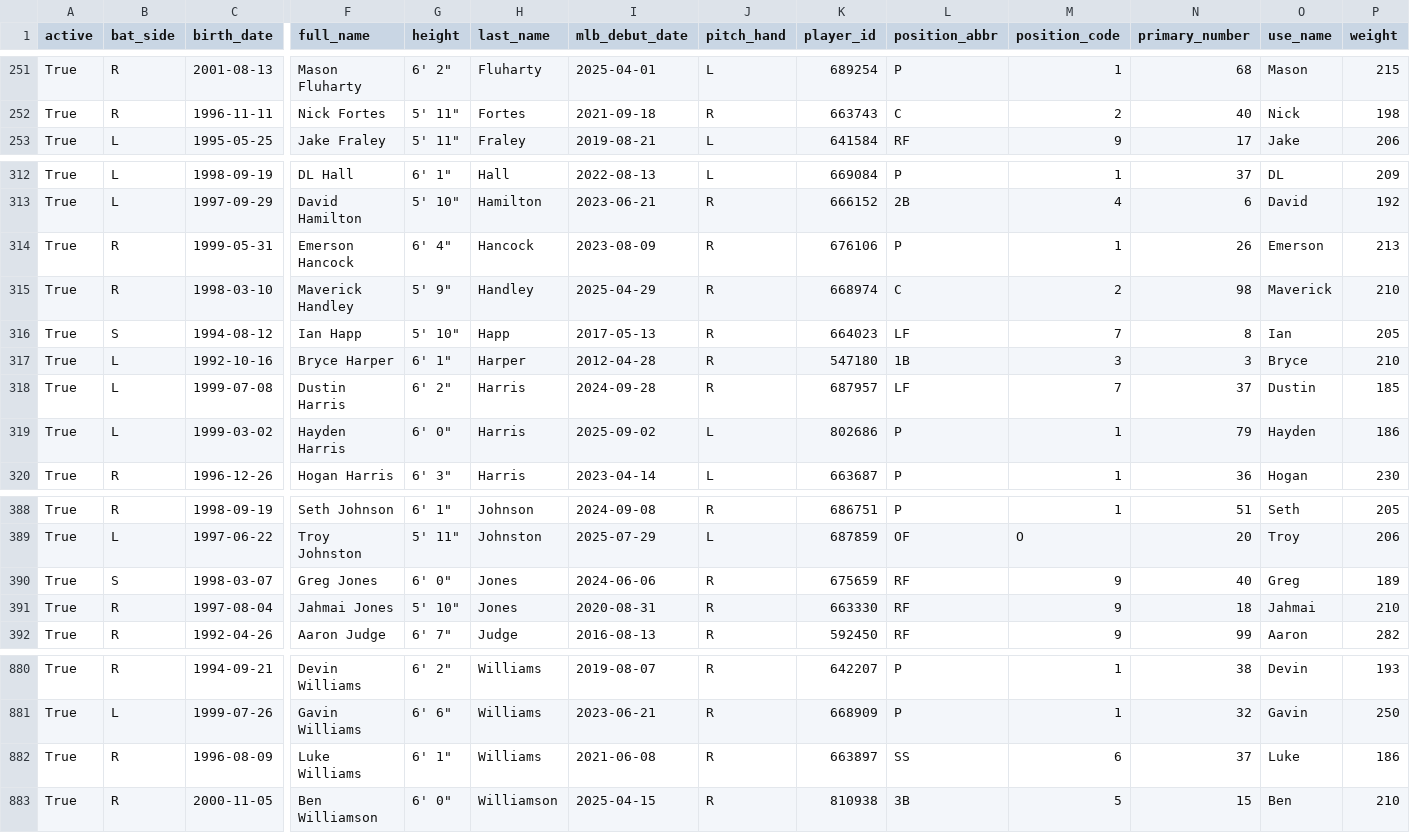
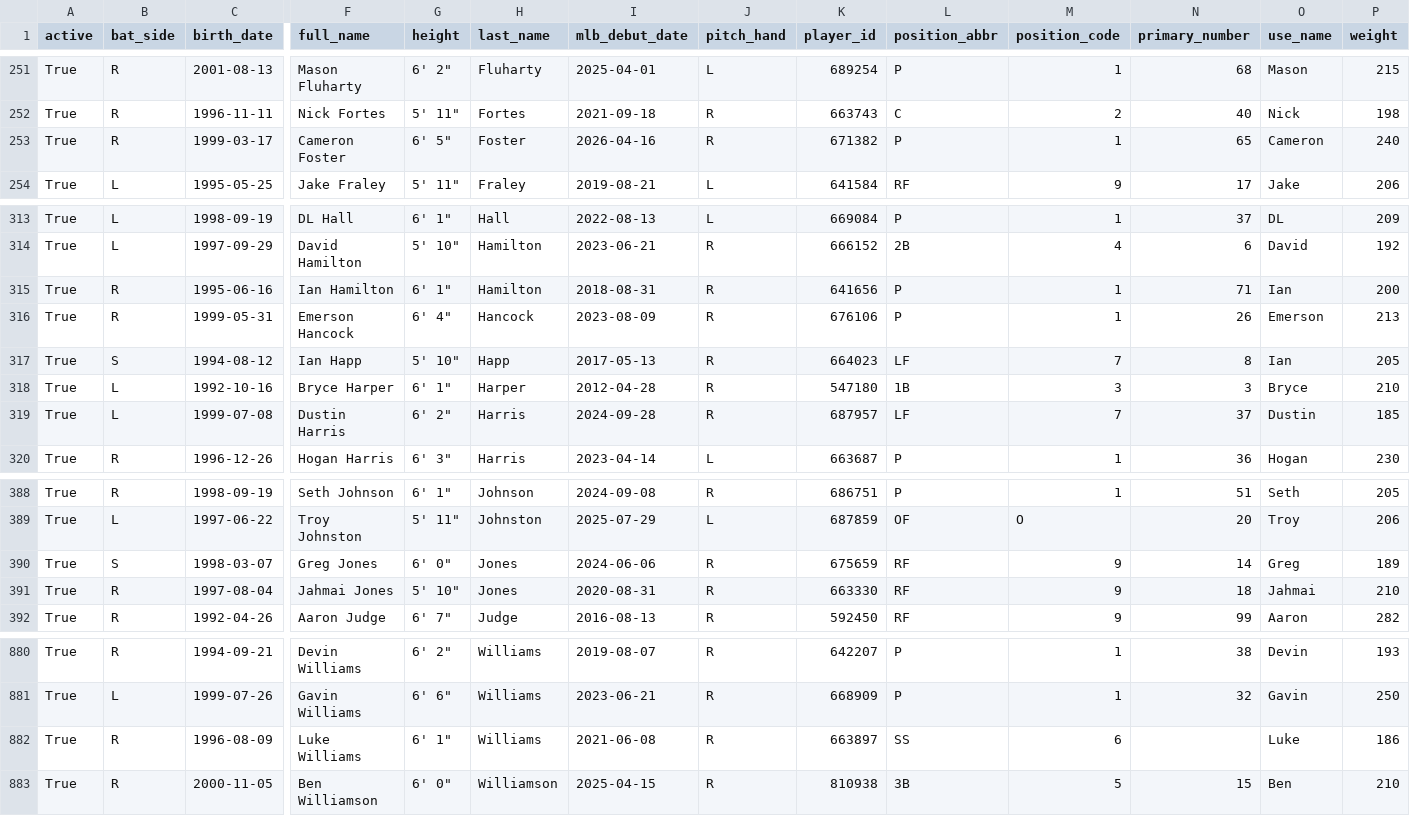
Before and after one commit to fuku8/mlb-data, a CSV file: data/players.csv, drawn as a sheet; only a part is shown, gaps mark what is left out; removed rows and columns are numbered as before the commit, all else as after; rows hold the shown columns only; the diff names each change by its address in the sheet, - before the commit and + after, or states it on an @@ line.

```diff
--- a/data/players.csv
+++ b/data/players.csv
+row 253: True | R | 1999-03-17 | Cameron Foster | 6' 5" | Foster | 2026-04-16 | R | 671382 | P | 1 | 65 | Cameron | 240
+row 315: True | R | 1995-06-16 | Ian Hamilton | 6' 1" | Hamilton | 2018-08-31 | R | 641656 | P | 1 | 71 | Ian | 200
-row 315: True | R | 1998-03-10 | Maverick Handley | 5' 9" | Handley | 2025-04-29 | R | 668974 | C | 2 | 98 | Maverick | 210
-row 319: True | L | 1999-03-02 | Hayden Harris | 6' 0" | Harris | 2025-09-02 | L | 802686 | P | 1 | 79 | Hayden | 186
-N390 (primary_number): 40
+N390 (primary_number): 14
-N882 (primary_number): 37
+N882 (primary_number): (empty)
```
Also changed, not shown: data/player_fielding.csv, data/player_hitting.csv, 4 other files.
